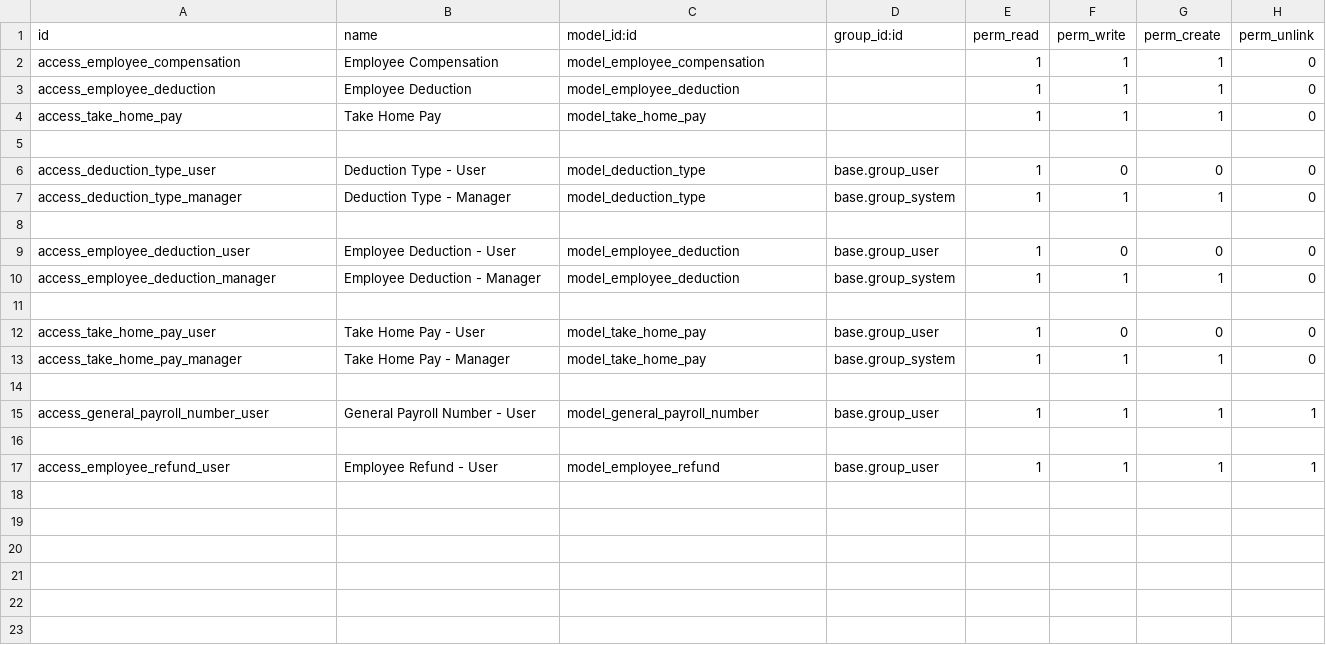
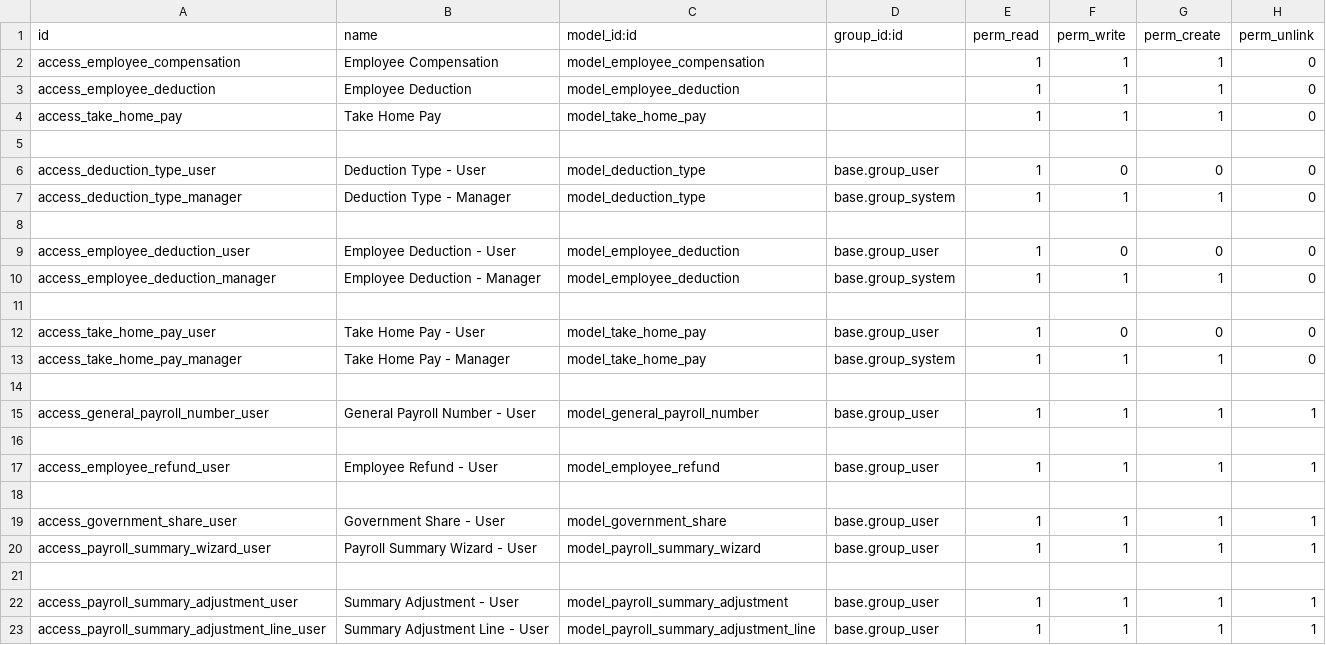
Before and after one commit to Z3R009/remittance, a CSV file: security/ir.model.access.csv, drawn as a sheet; the diff names each change by its address in the sheet, - before the commit and + after, or states it on an @@ line.

Commit message:
feat: Add Payroll Summary and Government Share Models, Views, and Reports
- Implemented the GovernmentShare model to manage employer/government share per month with various monetary fields.
- Created PayrollSummaryAdjustment model for one-off adjustments in payroll summary with associated line items.
- Developed PayrollSummaryData abstract model to generate payroll summary report data, including calculations for various categories.
- Introduced PayrollSummaryWizard transient model for printing payroll summaries.
- Designed XML views for Government Share and Payroll Summary Adjustment, including list and form views.
- Added report template for Payroll Summary with structured layout and calculations for totals, refunds, remittances, and government shares.
- Established actions for navigating to the new models and wizards in the Odoo interface.

```diff
--- a/security/ir.model.access.csv
+++ b/security/ir.model.access.csv
+row 18: (empty)
+row 19: access_government_share_user | Government Share - User | model_government_share | base.group_user | 1 | 1 | 1 | 1
+row 20: access_payroll_summary_wizard_user | Payroll Summary Wizard - User | model_payroll_summary_wizard | base.group_user | 1 | 1 | 1 | 1
+row 21: (empty)
+row 22: access_payroll_summary_adjustment_user | Summary Adjustment - User | model_payroll_summary_adjustment | base.group_user | 1 | 1 | 1 | 1
+row 23: access_payroll_summary_adjustment_line_user | Summary Adjustment Line - User | model_payroll_summary_adjustment_line | base.group_user | 1 | 1 | 1 | 1
```
Also changed, not shown: 13 other files.
